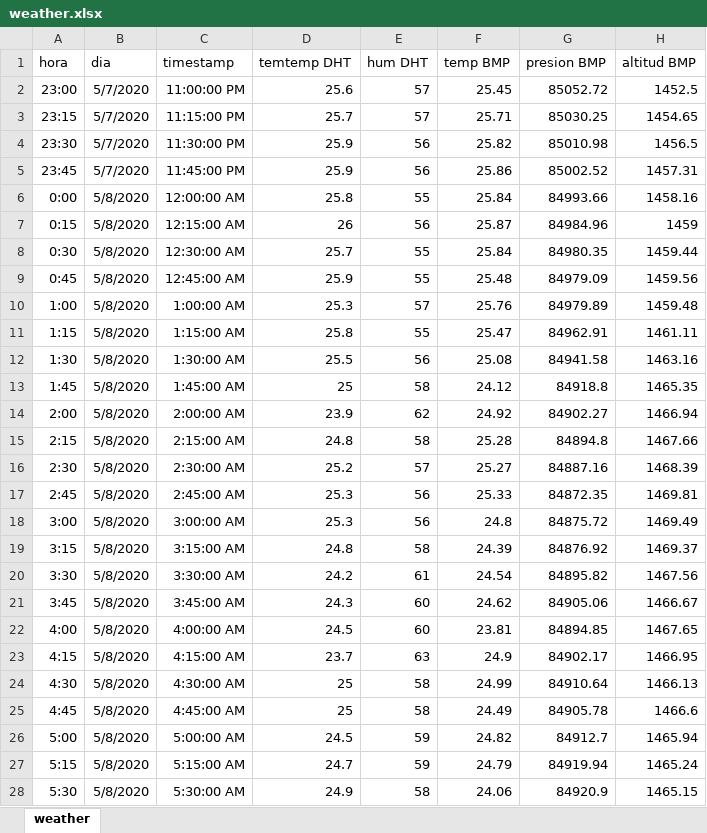
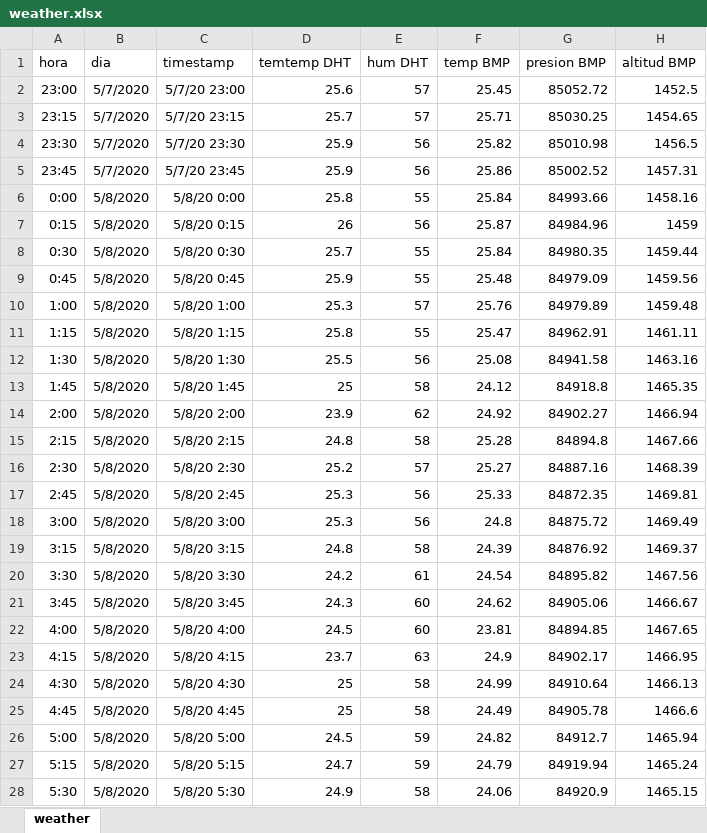
Before and after one commit to manueleco/weather_prediction, an Excel workbook: Final prediction/Otra opcion/weather.xlsx, sheet weather, drawn as a sheet; only a part is shown; values as stored, in another font and other column widths than the file's, no borders; charts and pictures not drawn; the diff covers the shown part only; the diff names each change by its address in the sheet, - before the commit and + after, or states it on an @@ line.

```diff
--- a/Final prediction/Otra opcion/weather.xlsx (sheet weather)
+++ b/Final prediction/Otra opcion/weather.xlsx (sheet weather)
-C2 (timestamp): 11:00:00 PM
+C2 (timestamp): 5/7/20 23:00
-C3 (timestamp): 11:15:00 PM
+C3 (timestamp): 5/7/20 23:15
-C4 (timestamp): 11:30:00 PM
+C4 (timestamp): 5/7/20 23:30
-C5 (timestamp): 11:45:00 PM
+C5 (timestamp): 5/7/20 23:45
-C6 (timestamp): 12:00:00 AM
+C6 (timestamp): 5/8/20 0:00
-C7 (timestamp): 12:15:00 AM
+C7 (timestamp): 5/8/20 0:15
-C8 (timestamp): 12:30:00 AM
+C8 (timestamp): 5/8/20 0:30
-C9 (timestamp): 12:45:00 AM
+C9 (timestamp): 5/8/20 0:45
-C10 (timestamp): 1:00:00 AM
+C10 (timestamp): 5/8/20 1:00
-C11 (timestamp): 1:15:00 AM
+C11 (timestamp): 5/8/20 1:15
-C12 (timestamp): 1:30:00 AM
+C12 (timestamp): 5/8/20 1:30
-C13 (timestamp): 1:45:00 AM
+C13 (timestamp): 5/8/20 1:45
-C14 (timestamp): 2:00:00 AM
+C14 (timestamp): 5/8/20 2:00
-C15 (timestamp): 2:15:00 AM
+C15 (timestamp): 5/8/20 2:15
-C16 (timestamp): 2:30:00 AM
+C16 (timestamp): 5/8/20 2:30
-C17 (timestamp): 2:45:00 AM
+C17 (timestamp): 5/8/20 2:45
-C18 (timestamp): 3:00:00 AM
+C18 (timestamp): 5/8/20 3:00
-C19 (timestamp): 3:15:00 AM
+C19 (timestamp): 5/8/20 3:15
-C20 (timestamp): 3:30:00 AM
+C20 (timestamp): 5/8/20 3:30
-C21 (timestamp): 3:45:00 AM
+C21 (timestamp): 5/8/20 3:45
-C22 (timestamp): 4:00:00 AM
+C22 (timestamp): 5/8/20 4:00
-C23 (timestamp): 4:15:00 AM
+C23 (timestamp): 5/8/20 4:15
-C24 (timestamp): 4:30:00 AM
+C24 (timestamp): 5/8/20 4:30
-C25 (timestamp): 4:45:00 AM
+C25 (timestamp): 5/8/20 4:45
-C26 (timestamp): 5:00:00 AM
+C26 (timestamp): 5/8/20 5:00
-C27 (timestamp): 5:15:00 AM
+C27 (timestamp): 5/8/20 5:15
-C28 (timestamp): 5:30:00 AM
+C28 (timestamp): 5/8/20 5:30
```
Also changed, not shown: 249 edited cells elsewhere in this sheet, charts or pictures, 2 other files.
